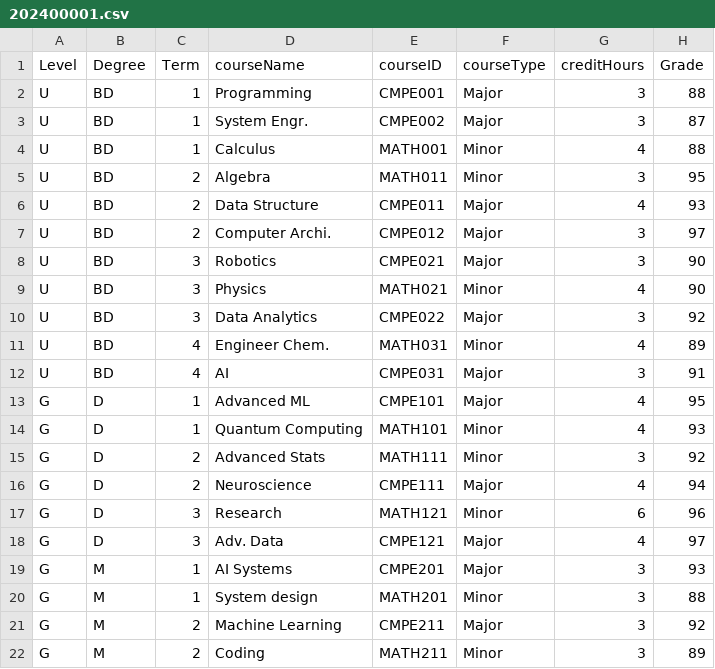
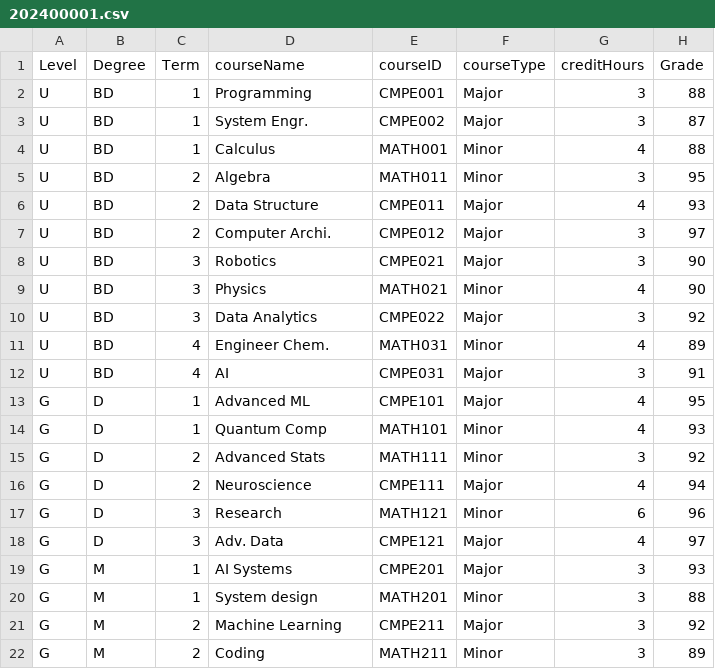
Before and after one commit to Alya109/transcriptSystem, a CSV file: 202400001.csv, drawn as a sheet.

Commit message:
Update 202400001.csv

```diff
--- a/202400001.csv
+++ b/202400001.csv
@@ -13,3 +13,3 @@ U,BD,4,AI,CMPE031,Major,3,91
 G,D,1,Advanced ML,CMPE101,Major,4,95
-G,D,1,Quantum Computing,MATH101,Minor,4,93
+G,D,1,Quantum Comp,MATH101,Minor,4,93
 G,D,2,Advanced Stats,MATH111,Minor,3,92
```
